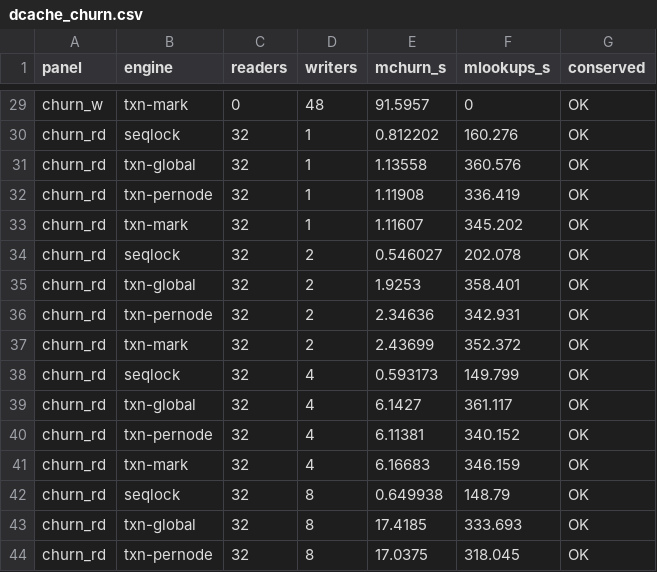
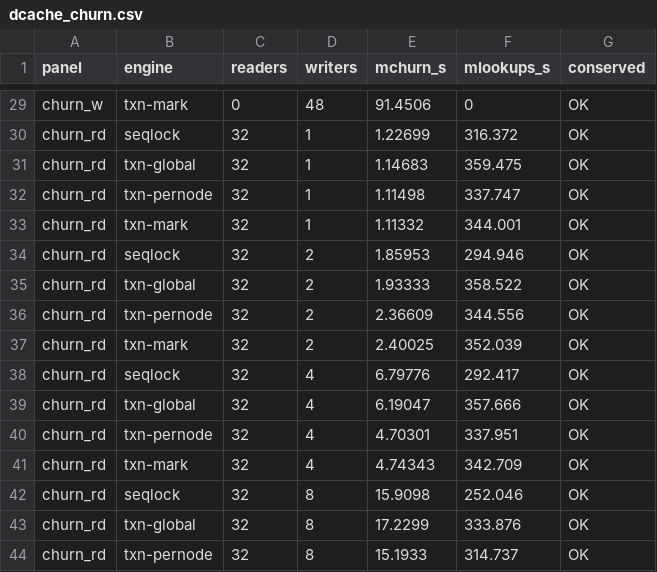
Before and after one commit to compudj/efficios-trie-benchmark, a CSV file: scripts/dcache_churn.csv, drawn as a sheet; only a part is shown, gaps mark what is left out; the diff covers the shown part only; the diff names each change by its address in the sheet, - before the commit and + after, or states it on an @@ line.

```diff
--- a/scripts/dcache_churn.csv
+++ b/scripts/dcache_churn.csv
-E29 (mchurn_s): 91.5957
+E29 (mchurn_s): 91.4506
-E30 (mchurn_s): 0.812202
+E30 (mchurn_s): 1.22699
-F30 (mlookups_s): 160.276
+F30 (mlookups_s): 316.372
-E31 (mchurn_s): 1.13558
+E31 (mchurn_s): 1.14683
-F31 (mlookups_s): 360.576
+F31 (mlookups_s): 359.475
-E32 (mchurn_s): 1.11908
+E32 (mchurn_s): 1.11498
-F32 (mlookups_s): 336.419
+F32 (mlookups_s): 337.747
-E33 (mchurn_s): 1.11607
+E33 (mchurn_s): 1.11332
-F33 (mlookups_s): 345.202
+F33 (mlookups_s): 344.001
-E34 (mchurn_s): 0.546027
+E34 (mchurn_s): 1.85953
-F34 (mlookups_s): 202.078
+F34 (mlookups_s): 294.946
-E35 (mchurn_s): 1.9253
+E35 (mchurn_s): 1.93333
-F35 (mlookups_s): 358.401
+F35 (mlookups_s): 358.522
-E36 (mchurn_s): 2.34636
+E36 (mchurn_s): 2.36609
-F36 (mlookups_s): 342.931
+F36 (mlookups_s): 344.556
-E37 (mchurn_s): 2.43699
+E37 (mchurn_s): 2.40025
-F37 (mlookups_s): 352.372
+F37 (mlookups_s): 352.039
-E38 (mchurn_s): 0.593173
+E38 (mchurn_s): 6.79776
-F38 (mlookups_s): 149.799
+F38 (mlookups_s): 292.417
-E39 (mchurn_s): 6.1427
+E39 (mchurn_s): 6.19047
-F39 (mlookups_s): 361.117
+F39 (mlookups_s): 357.666
-E40 (mchurn_s): 6.11381
+E40 (mchurn_s): 4.70301
-F40 (mlookups_s): 340.152
+F40 (mlookups_s): 337.951
-E41 (mchurn_s): 6.16683
+E41 (mchurn_s): 4.74343
-F41 (mlookups_s): 346.159
+F41 (mlookups_s): 342.709
-E42 (mchurn_s): 0.649938
+E42 (mchurn_s): 15.9098
-F42 (mlookups_s): 148.79
+F42 (mlookups_s): 252.046
-E43 (mchurn_s): 17.4185
+E43 (mchurn_s): 17.2299
-F43 (mlookups_s): 333.693
+F43 (mlookups_s): 333.876
-E44 (mchurn_s): 17.0375
+E44 (mchurn_s): 15.1933
-F44 (mlookups_s): 318.045
+F44 (mlookups_s): 314.737
```
Also changed, not shown: 141 edited cells elsewhere in this file, scripts/dcache_churn_scaling.csv, 4 other files.
